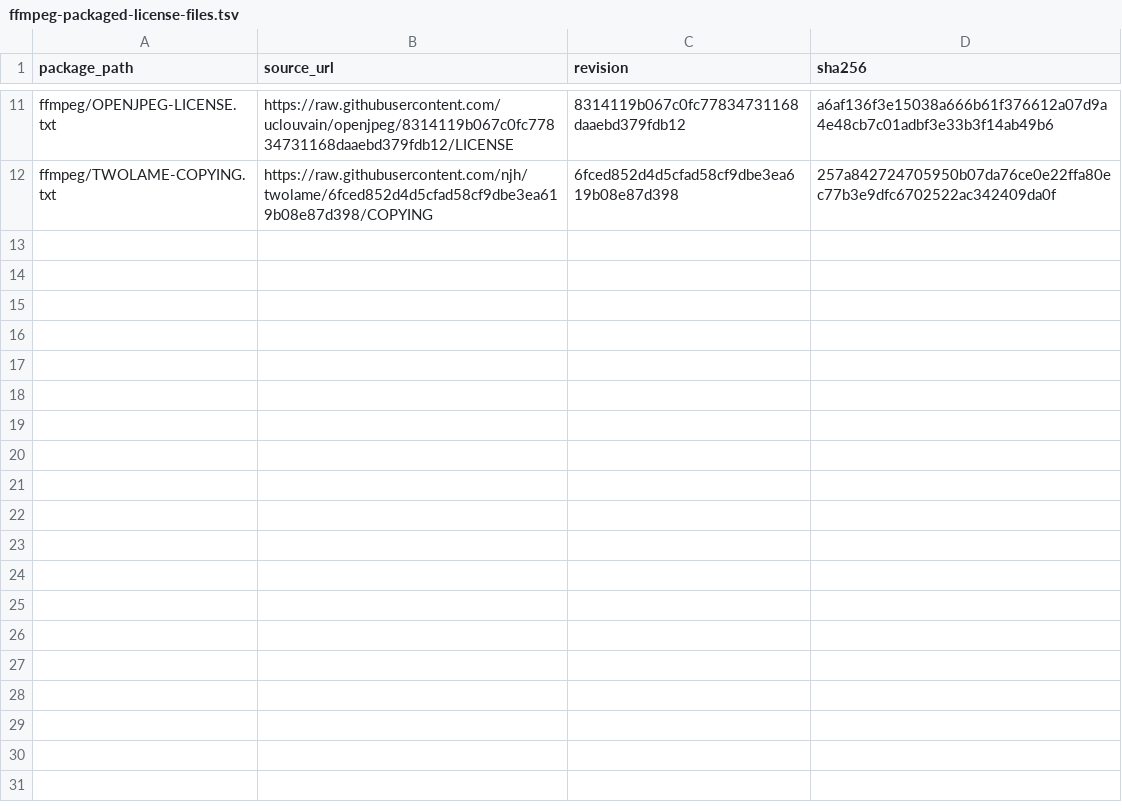
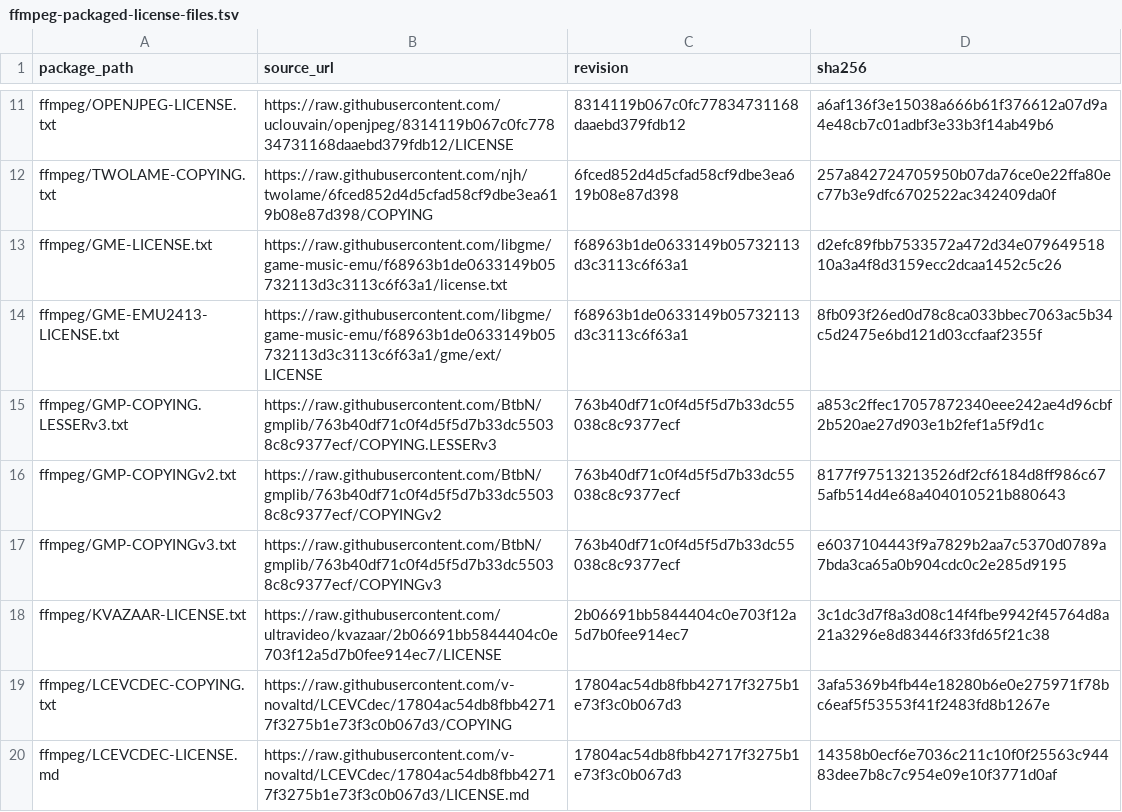
Before and after one commit to seabAu/Splicr, a TSV file: packaging/windows/ffmpeg-packaged-license-files.tsv, drawn as a sheet; only a part is shown, gaps mark what is left out; the diff names each change by its address in the sheet, - before the commit and + after, or states it on an @@ line.

Commit message:
Review GME GMP Kvazaar and LCEVCdec licenses

```diff
--- a/packaging/windows/ffmpeg-packaged-license-files.tsv
+++ b/packaging/windows/ffmpeg-packaged-license-files.tsv
+row 13: ffmpeg/GME-LICENSE.txt | https://raw.githubusercontent.com/libgme/game-music-emu/f68963b1de0633149b05732113d3c3113c6f63a1/license.txt | f68963b1de0633149b05732113d3c3113c6f63a1 | d2efc89fbb7533572a472d34e07964951810a3a4f8d3159ecc2dcaa1452c5c26
+row 14: ffmpeg/GME-EMU2413-LICENSE.txt | https://raw.githubusercontent.com/libgme/game-music-emu/f68963b1de0633149b05732113d3c3113c6f63a1/gme/ext/LICENSE | f68963b1de0633149b05732113d3c3113c6f63a1 | 8fb093f26ed0d78c8ca033bbec7063ac5b34c5d2475e6bd121d03ccfaaf2355f
+row 15: ffmpeg/GMP-COPYING.LESSERv3.txt | https://raw.githubusercontent.com/BtbN/gmplib/763b40df71c0f4d5f5d7b33dc55038c8c9377ecf/COPYING.LESSERv3 | 763b40df71c0f4d5f5d7b33dc55038c8c9377ecf | a853c2ffec17057872340eee242ae4d96cbf2b520ae27d903e1b2fef1a5f9d1c
+row 16: ffmpeg/GMP-COPYINGv2.txt | https://raw.githubusercontent.com/BtbN/gmplib/763b40df71c0f4d5f5d7b33dc55038c8c9377ecf/COPYINGv2 | 763b40df71c0f4d5f5d7b33dc55038c8c9377ecf | 8177f97513213526df2cf6184d8ff986c675afb514d4e68a404010521b880643
+row 17: ffmpeg/GMP-COPYINGv3.txt | https://raw.githubusercontent.com/BtbN/gmplib/763b40df71c0f4d5f5d7b33dc55038c8c9377ecf/COPYINGv3 | 763b40df71c0f4d5f5d7b33dc55038c8c9377ecf | e6037104443f9a7829b2aa7c5370d0789a7bda3ca65a0b904cdc0c2e285d9195
+row 18: ffmpeg/KVAZAAR-LICENSE.txt | https://raw.githubusercontent.com/ultravideo/kvazaar/2b06691bb5844404c0e703f12a5d7b0fee914ec7/LICENSE | 2b06691bb5844404c0e703f12a5d7b0fee914ec7 | 3c1dc3d7f8a3d08c14f4fbe9942f45764d8a21a3296e8d83446f33fd65f21c38
+row 19: ffmpeg/LCEVCDEC-COPYING.txt | https://raw.githubusercontent.com/v-novaltd/LCEVCdec/17804ac54db8fbb42717f3275b1e73f3c0b067d3/COPYING | 17804ac54db8fbb42717f3275b1e73f3c0b067d3 | 3afa5369b4fb44e18280b6e0e275971f78bc6eaf5f53553f41f2483fd8b1267e
+row 20: ffmpeg/LCEVCDEC-LICENSE.md | https://raw.githubusercontent.com/v-novaltd/LCEVCdec/17804ac54db8fbb42717f3275b1e73f3c0b067d3/LICENSE.md | 17804ac54db8fbb42717f3275b1e73f3c0b067d3 | 14358b0ecf6e7036c211c10f0f25563c94483dee7b8c7c954e09e10f3771d0af
```
Also changed, not shown: 6 other files.
